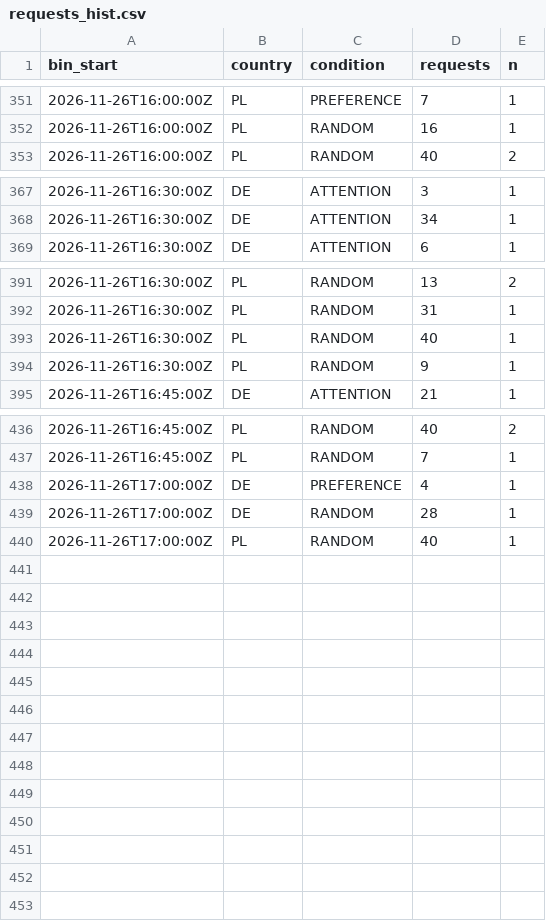
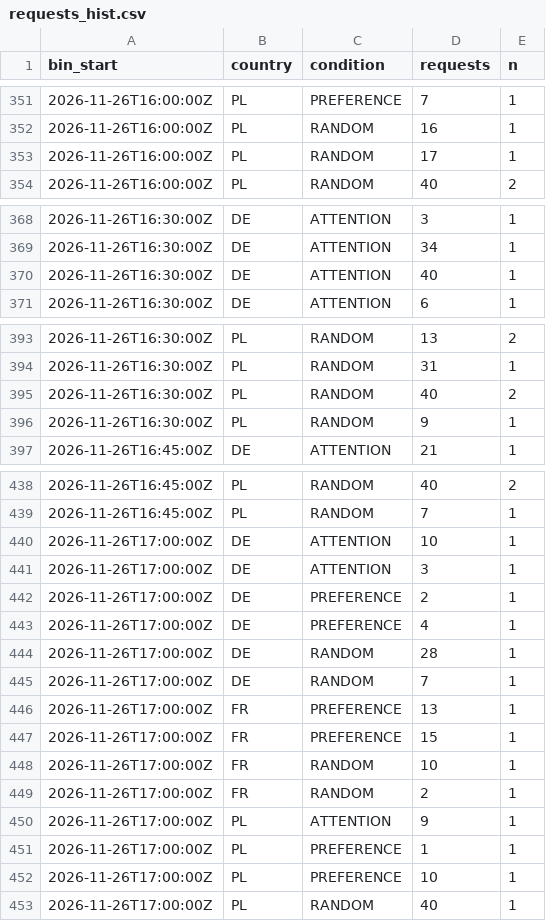
Before and after one commit to btrantruong/preferfeed-status, a CSV file: data/requests_hist.csv, drawn as a sheet; only a part is shown, gaps mark what is left out; the diff covers the shown part only.

```diff
--- a/data/requests_hist.csv
+++ b/data/requests_hist.csv
@@ -352,2 +352,3 @@ bin_start,country,condition,requests,n
 2026-11-26T16:00:00Z,PL,RANDOM,16,1
+2026-11-26T16:00:00Z,PL,RANDOM,17,1
 2026-11-26T16:00:00Z,PL,RANDOM,40,2
@@ -368,2 +369,3 @@ bin_start,country,condition,requests,n
 2026-11-26T16:30:00Z,DE,ATTENTION,34,1
+2026-11-26T16:30:00Z,DE,ATTENTION,40,1
 2026-11-26T16:30:00Z,DE,ATTENTION,6,1
@@ -392,3 +394,3 @@ bin_start,country,condition,requests,n
 2026-11-26T16:30:00Z,PL,RANDOM,31,1
-2026-11-26T16:30:00Z,PL,RANDOM,40,1
+2026-11-26T16:30:00Z,PL,RANDOM,40,2
 2026-11-26T16:30:00Z,PL,RANDOM,9,1
@@ -437,4 +439,15 @@ bin_start,country,condition,requests,n
 2026-11-26T16:45:00Z,PL,RANDOM,7,1
+2026-11-26T17:00:00Z,DE,ATTENTION,10,1
+2026-11-26T17:00:00Z,DE,ATTENTION,3,1
+2026-11-26T17:00:00Z,DE,PREFERENCE,2,1
 2026-11-26T17:00:00Z,DE,PREFERENCE,4,1
 2026-11-26T17:00:00Z,DE,RANDOM,28,1
+2026-11-26T17:00:00Z,DE,RANDOM,7,1
+2026-11-26T17:00:00Z,FR,PREFERENCE,13,1
+2026-11-26T17:00:00Z,FR,PREFERENCE,15,1
+2026-11-26T17:00:00Z,FR,RANDOM,10,1
+2026-11-26T17:00:00Z,FR,RANDOM,2,1
+2026-11-26T17:00:00Z,PL,ATTENTION,9,1
+2026-11-26T17:00:00Z,PL,PREFERENCE,1,1
+2026-11-26T17:00:00Z,PL,PREFERENCE,10,1
 2026-11-26T17:00:00Z,PL,RANDOM,40,1
```
Also changed, not shown: 1 edited cell elsewhere in this file, data/error_flow.csv, data/requests_diff_hist.csv, 13 other files.
